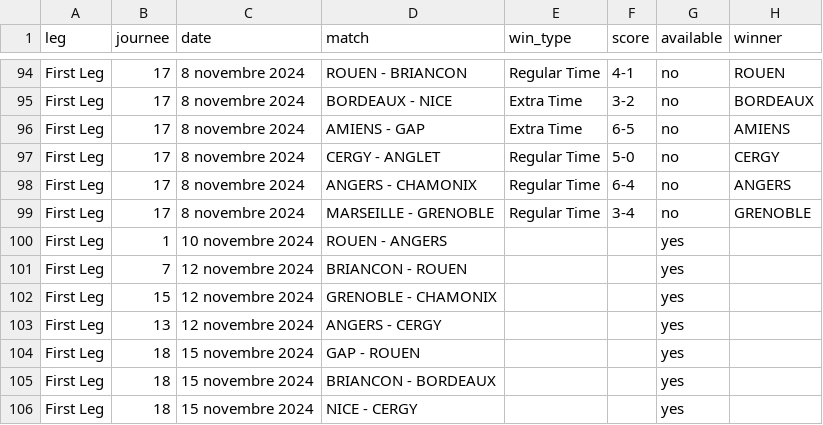
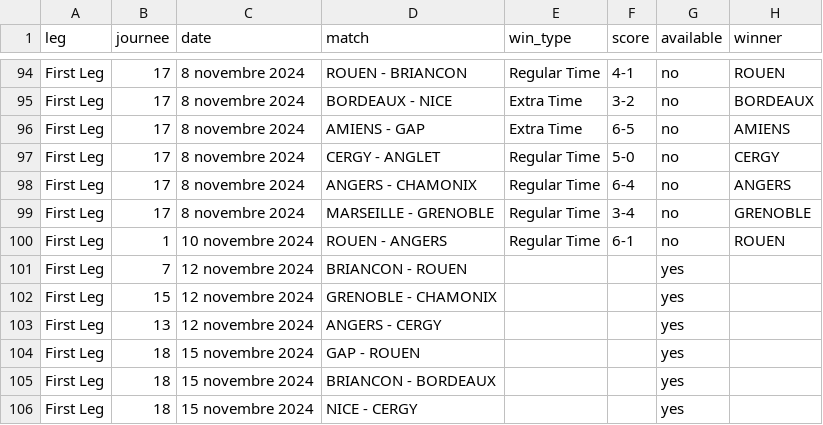
Before and after one commit to Dragilooping/Python_main, a CSV file: ligue_magnus_matches.csv, drawn as a sheet; only a part is shown, gaps mark what is left out.

```diff
--- a/ligue_magnus_matches.csv
+++ b/ligue_magnus_matches.csv
@@ -99,3 +99,3 @@ First Leg,17,8 novembre 2024,ANGERS - CHAMONIX,Regular Time,6-4,no,ANGERS
 First Leg,17,8 novembre 2024,MARSEILLE - GRENOBLE,Regular Time,3-4,no,GRENOBLE
-First Leg,1,10 novembre 2024,ROUEN - ANGERS,,,yes,
+First Leg,1,10 novembre 2024,ROUEN - ANGERS,Regular Time,6-1,no,ROUEN
 First Leg,7,12 novembre 2024,BRIANCON - ROUEN,,,yes,
```
